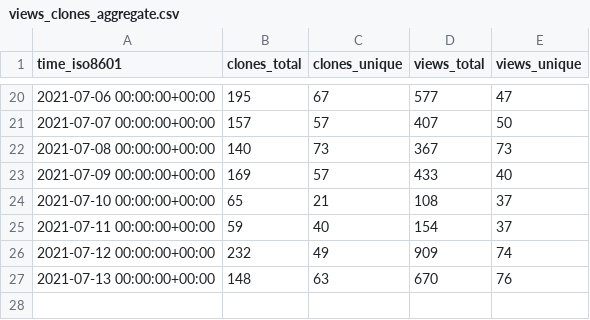
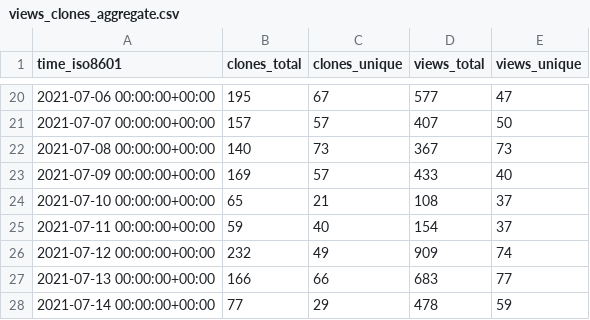
Before and after one commit to fadeev/stats, a CSV file: tendermint/starport/ghrs-data/views_clones_aggregate.csv, drawn as a sheet; only a part is shown, gaps mark what is left out.

```diff
--- a/tendermint/starport/ghrs-data/views_clones_aggregate.csv
+++ b/tendermint/starport/ghrs-data/views_clones_aggregate.csv
@@ -26,2 +26,3 @@ time_iso8601,clones_total,clones_unique,views_total,views_unique
 2021-07-12 00:00:00+00:00,232,49,909,74
-2021-07-13 00:00:00+00:00,148,63,670,76
+2021-07-13 00:00:00+00:00,166,66,683,77
+2021-07-14 00:00:00+00:00,77,29,478,59
```
Also changed, not shown: 1 other file.
